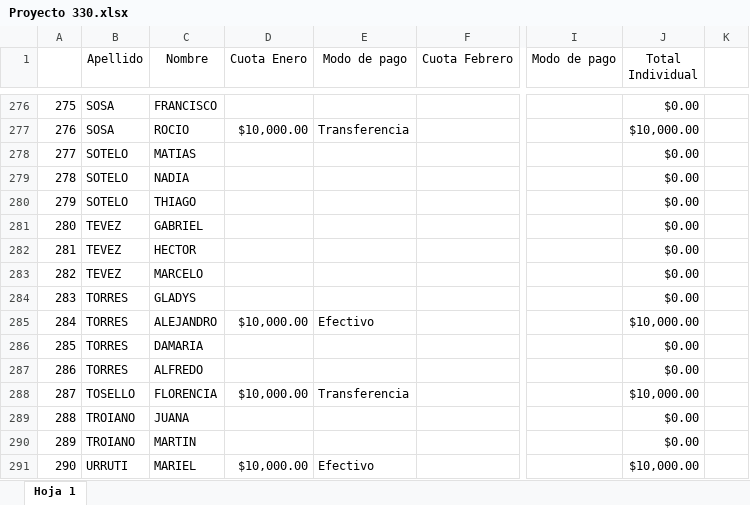
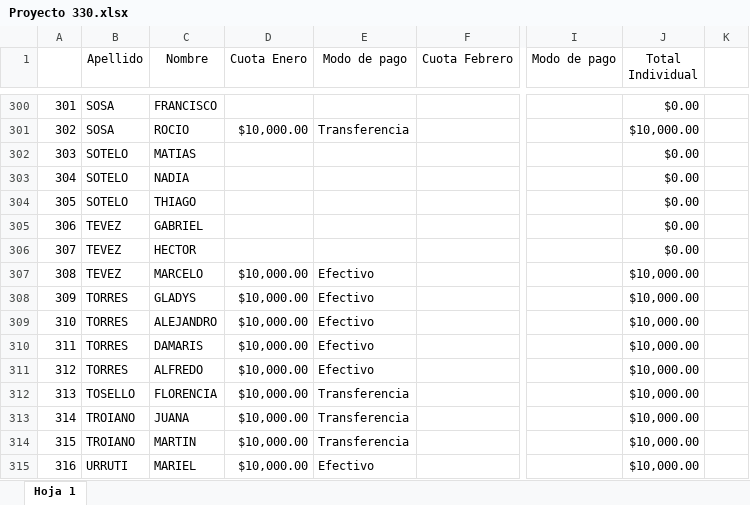
Before and after one commit to ortizvictorw/iepe-330, an Excel workbook: src/data/Proyecto 330.xlsx, sheet Hoja 1, drawn as a sheet; only a part is shown, gaps mark what is left out; values as stored, in another font and other column widths than the file's, no borders; charts and pictures and conditional formats not drawn; addresses are those after the commit; the diff covers the shown part only; the diff names each change by its address in the sheet, - before the commit and + after, or states it on an @@ line.

```diff
--- a/src/data/Proyecto 330.xlsx (sheet Hoja 1)
+++ b/src/data/Proyecto 330.xlsx (sheet Hoja 1)
@@ column A renumbered from row 4 down @@
-D307:D308 (Cuota Enero): (empty)
+D307:D308 (Cuota Enero): $10,000.00
-E307:E308 (Modo de pago): (empty)
+E307:E308 (Modo de pago): Efectivo
-J307:J308 (Total Individual): $0.00
+J307:J308 (Total Individual): $10,000.00
-C310 (Nombre): DAMARIA
+C310 (Nombre): DAMARIS
-D310:D311 (Cuota Enero): (empty)
+D310:D311 (Cuota Enero): $10,000.00
-E310:E311 (Modo de pago): (empty)
+E310:E311 (Modo de pago): Efectivo
-J310:J311 (Total Individual): $0.00
+J310:J311 (Total Individual): $10,000.00
-D313:D314 (Cuota Enero): (empty)
+D313:D314 (Cuota Enero): $10,000.00
-E313:E314 (Modo de pago): (empty)
+E313:E314 (Modo de pago): Transferencia
-J313:J314 (Total Individual): $0.00
+J313:J314 (Total Individual): $10,000.00
```
Also changed, not shown: 29 added rows, 5 removed rows, 106 edited cells and cell formats elsewhere in this sheet, formulas that keep their value.
